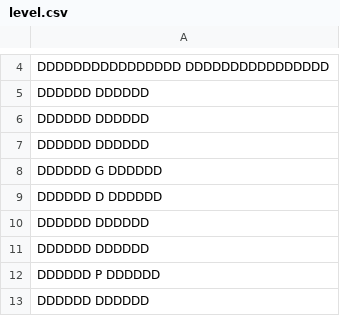
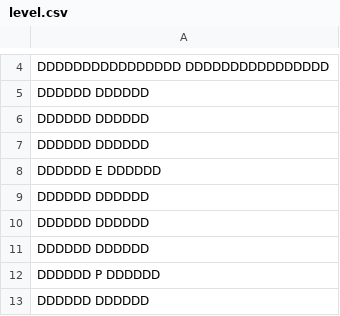
Before and after one commit to RobinZeitlin/SDL2, a CSV file: src/level.csv, drawn as a sheet; only a part is shown, gaps mark what is left out.

```diff
--- a/src/level.csv
+++ b/src/level.csv
@@ -7,4 +7,4 @@ DDDDDD                      DDDDDD
 DDDDDD                      DDDDDD
-DDDDDD          G           DDDDDD
-DDDDDD          D           DDDDDD
+DDDDDD          E           DDDDDD
+DDDDDD                      DDDDDD
 DDDDDD                      DDDDDD
```
Also changed, not shown: 4 other files.
